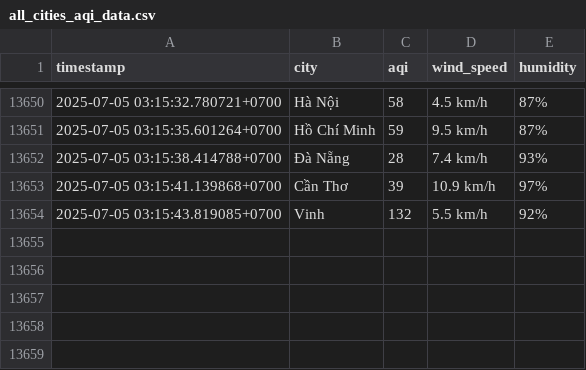
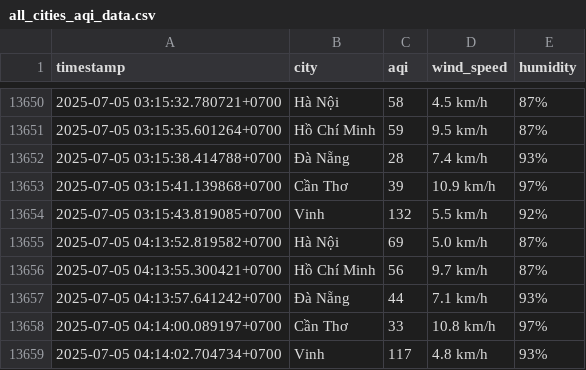
Before and after one commit to Liquid-happ/machinelearning, a CSV file: all_cities_aqi_data.csv, drawn as a sheet; only a part is shown, gaps mark what is left out; the diff names each change by its address in the sheet, - before the commit and + after, or states it on an @@ line.

```diff
--- a/all_cities_aqi_data.csv
+++ b/all_cities_aqi_data.csv
+row 13655: 2025-07-05 04:13:52.819582+0700 | Hà Nội | 69 | 5.0 km/h | 87%
+row 13656: 2025-07-05 04:13:55.300421+0700 | Hồ Chí Minh | 56 | 9.7 km/h | 87%
+row 13657: 2025-07-05 04:13:57.641242+0700 | Đà Nẵng | 44 | 7.1 km/h | 93%
+row 13658: 2025-07-05 04:14:00.089197+0700 | Cần Thơ | 33 | 10.8 km/h | 97%
+row 13659: 2025-07-05 04:14:02.704734+0700 | Vinh | 117 | 4.8 km/h | 93%
```
